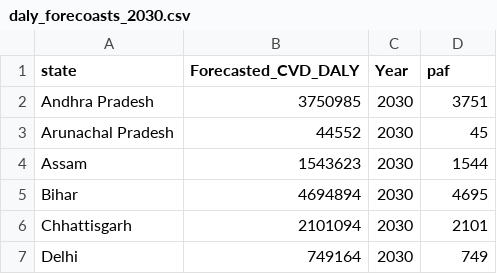
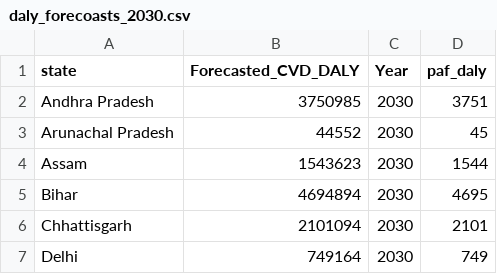
Before and after one commit to soundarya24/humidity-cvd, a CSV file: output/daly_proj/daly_forecoasts_2030.csv, drawn as a sheet; only a part is shown.

```diff
--- a/output/daly_proj/daly_forecoasts_2030.csv
+++ b/output/daly_proj/daly_forecoasts_2030.csv
@@ -1,2 +1,2 @@
-state,Forecasted_CVD_DALY,Year,paf
+state,Forecasted_CVD_DALY,Year,paf_daly
 Andhra Pradesh,3750985,2030,3751
```
Also changed, not shown: 14 other files.
